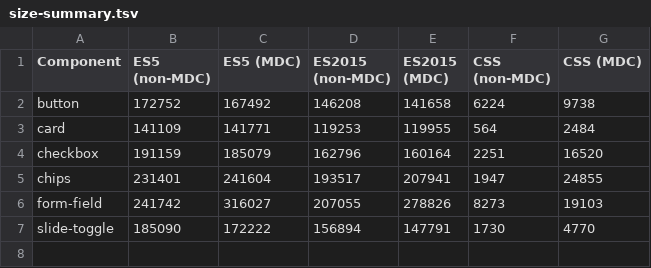
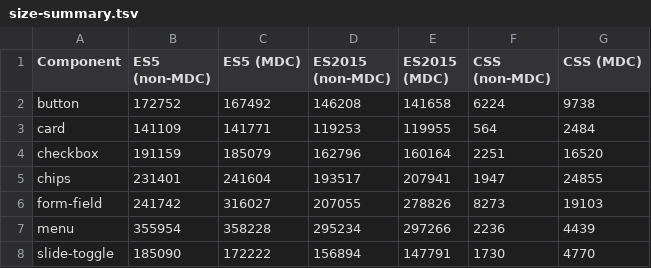
Before and after one commit to wagnermaciel/mdc-size-comparison, a TSV file: results/size-summary.tsv, drawn as a sheet.

Commit message:
add menu comparison

```diff
--- a/results/size-summary.tsv
+++ b/results/size-summary.tsv
@@ -6,2 +6,3 @@ chips	231401	241604	193517	207941	1947	24855
 form-field	241742	316027	207055	278826	8273	19103
+menu	355954	358228	295234	297266	2236	4439
 slide-toggle	185090	172222	156894	147791	1730	4770
```
Also changed, not shown: 35 other files.
